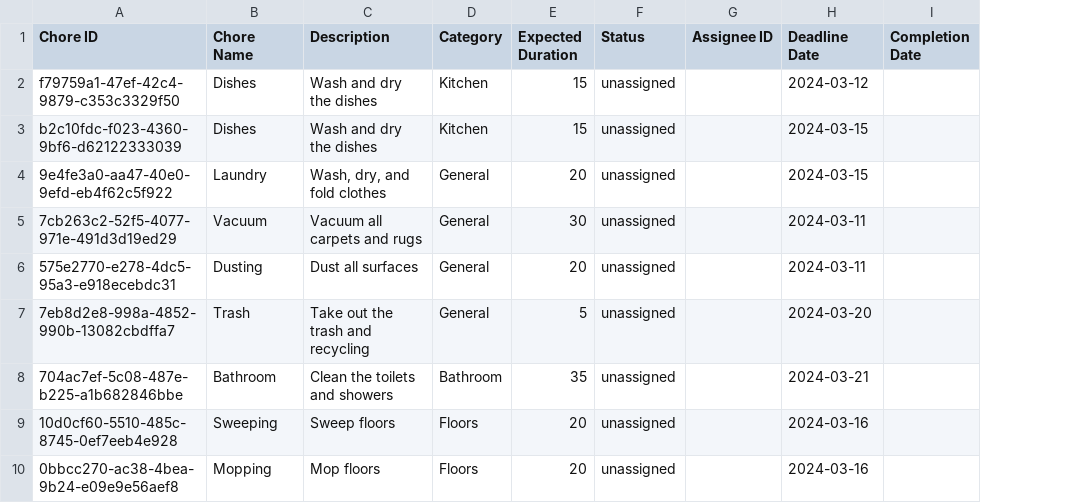
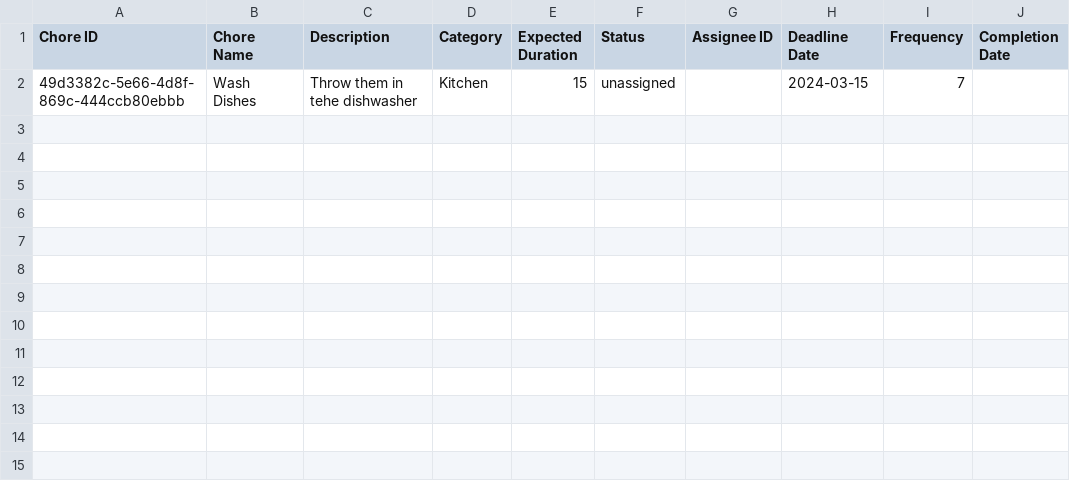
Before and after one commit to izzyharker/CS422_Haus, a CSV file: csvs/chores.csv, drawn as a sheet; removed rows and columns are numbered as before the commit, all else as after; the diff names each change by its address in the sheet, - before the commit and + after, or states it on an @@ line.

Commit message:
Add chore repetition functionality
Adds the crucial function AutoAssign.renew_repeating_chores() along with
other functions in DataInput.py that make this possible.

This also brings a new chore status (RENEWED) and attribute (Frequency).

Upon renewal of a chore:
(1) The current chore is marked as RENEWED so it is never renewed again.
(2) A duplicate of that chore is created with status UNASSIGNED and a
new deadline calculated based on the frequency.

```diff
--- a/csvs/chores.csv
+++ b/csvs/chores.csv
+column I (Frequency), row 2: 7
-row 2: f79759a1-47ef-42c4-9879-c353c3329f50 | Dishes | Wash and dry the dishes | Kitchen | 15 | unassigned |  | 2024-03-12
-A2 (Chore ID): b2c10fdc-f023-4360-9bf6-d62122333039
+A2 (Chore ID): 49d3382c-5e66-4d8f-869c-444ccb80ebbb
-B2 (Chore Name): Dishes
+B2 (Chore Name): Wash Dishes
-C2 (Description): Wash and dry the dishes
+C2 (Description): Throw them in tehe dishwasher
-row 4: 9e4fe3a0-aa47-40e0-9efd-eb4f62c5f922 | Laundry | Wash, dry, and fold clothes | General | 20 | unassigned |  | 2024-03-15
-row 5: 7cb263c2-52f5-4077-971e-491d3d19ed29 | Vacuum | Vacuum all carpets and rugs | General | 30 | unassigned |  | 2024-03-11
-row 6: 575e2770-e278-4dc5-95a3-e918ecebdc31 | Dusting | Dust all surfaces | General | 20 | unassigned |  | 2024-03-11
-row 7: 7eb8d2e8-998a-4852-990b-13082cbdffa7 | Trash | Take out the trash and recycling | General | 5 | unassigned |  | 2024-03-20
-row 8: 704ac7ef-5c08-487e-b225-a1b682846bbe | Bathroom | Clean the toilets and showers | Bathroom | 35 | unassigned |  | 2024-03-21
-row 9: 10d0cf60-5510-485c-8745-0ef7eeb4e928 | Sweeping | Sweep floors | Floors | 20 | unassigned |  | 2024-03-16
-row 10: 0bbcc270-ac38-4bea-9b24-e09e9e56aef8 | Mopping | Mop floors | Floors | 20 | unassigned |  | 2024-03-16
```
Also changed, not shown: 2 other files.
